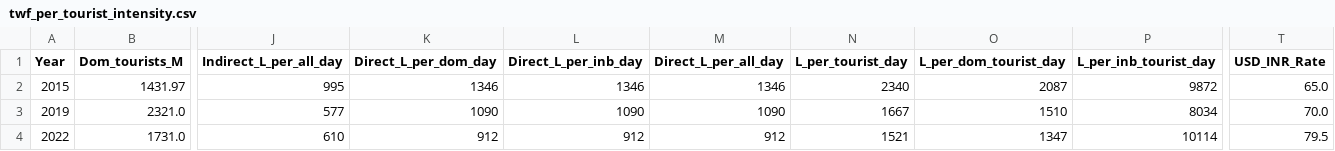
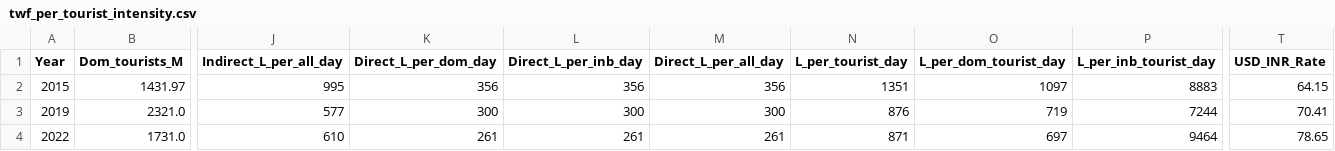
Before and after one commit to royalket/twf-calculation, a CSV file: 3-final-results/comparison/twf_per_tourist_intensity.csv, drawn as a sheet; only a part is shown, gaps mark what is left out; the diff names each change by its address in the sheet, - before the commit and + after, or states it on an @@ line.

```diff
--- a/3-final-results/comparison/twf_per_tourist_intensity.csv
+++ b/3-final-results/comparison/twf_per_tourist_intensity.csv
-K2 (Direct_L_per_dom_day): 1346
+K2 (Direct_L_per_dom_day): 356
-L2 (Direct_L_per_inb_day): 1346
+L2 (Direct_L_per_inb_day): 356
-M2 (Direct_L_per_all_day): 1346
+M2 (Direct_L_per_all_day): 356
-N2 (L_per_tourist_day): 2340
+N2 (L_per_tourist_day): 1351
-O2 (L_per_dom_tourist_day): 2087
+O2 (L_per_dom_tourist_day): 1097
-P2 (L_per_inb_tourist_day): 9872
+P2 (L_per_inb_tourist_day): 8883
-T2 (USD_INR_Rate): 65.0
+T2 (USD_INR_Rate): 64.15
-K3 (Direct_L_per_dom_day): 1090
+K3 (Direct_L_per_dom_day): 300
-L3 (Direct_L_per_inb_day): 1090
+L3 (Direct_L_per_inb_day): 300
-M3 (Direct_L_per_all_day): 1090
+M3 (Direct_L_per_all_day): 300
-N3 (L_per_tourist_day): 1667
+N3 (L_per_tourist_day): 876
-O3 (L_per_dom_tourist_day): 1510
+O3 (L_per_dom_tourist_day): 719
-P3 (L_per_inb_tourist_day): 8034
+P3 (L_per_inb_tourist_day): 7244
-T3 (USD_INR_Rate): 70.0
+T3 (USD_INR_Rate): 70.41
-K4 (Direct_L_per_dom_day): 912
+K4 (Direct_L_per_dom_day): 261
-L4 (Direct_L_per_inb_day): 912
+L4 (Direct_L_per_inb_day): 261
-M4 (Direct_L_per_all_day): 912
+M4 (Direct_L_per_all_day): 261
-N4 (L_per_tourist_day): 1521
+N4 (L_per_tourist_day): 871
-O4 (L_per_dom_tourist_day): 1347
+O4 (L_per_dom_tourist_day): 697
-P4 (L_per_inb_tourist_day): 10114
+P4 (L_per_inb_tourist_day): 9464
-T4 (USD_INR_Rate): 79.5
+T4 (USD_INR_Rate): 78.65
```
Also changed, not shown: 2-intermediate-calculations/io-table/2015-16/io_output_2015_16.csv, 2-intermediate-calculations/io-table/2019-20/io_output_2019_20.csv, 39 other files.
